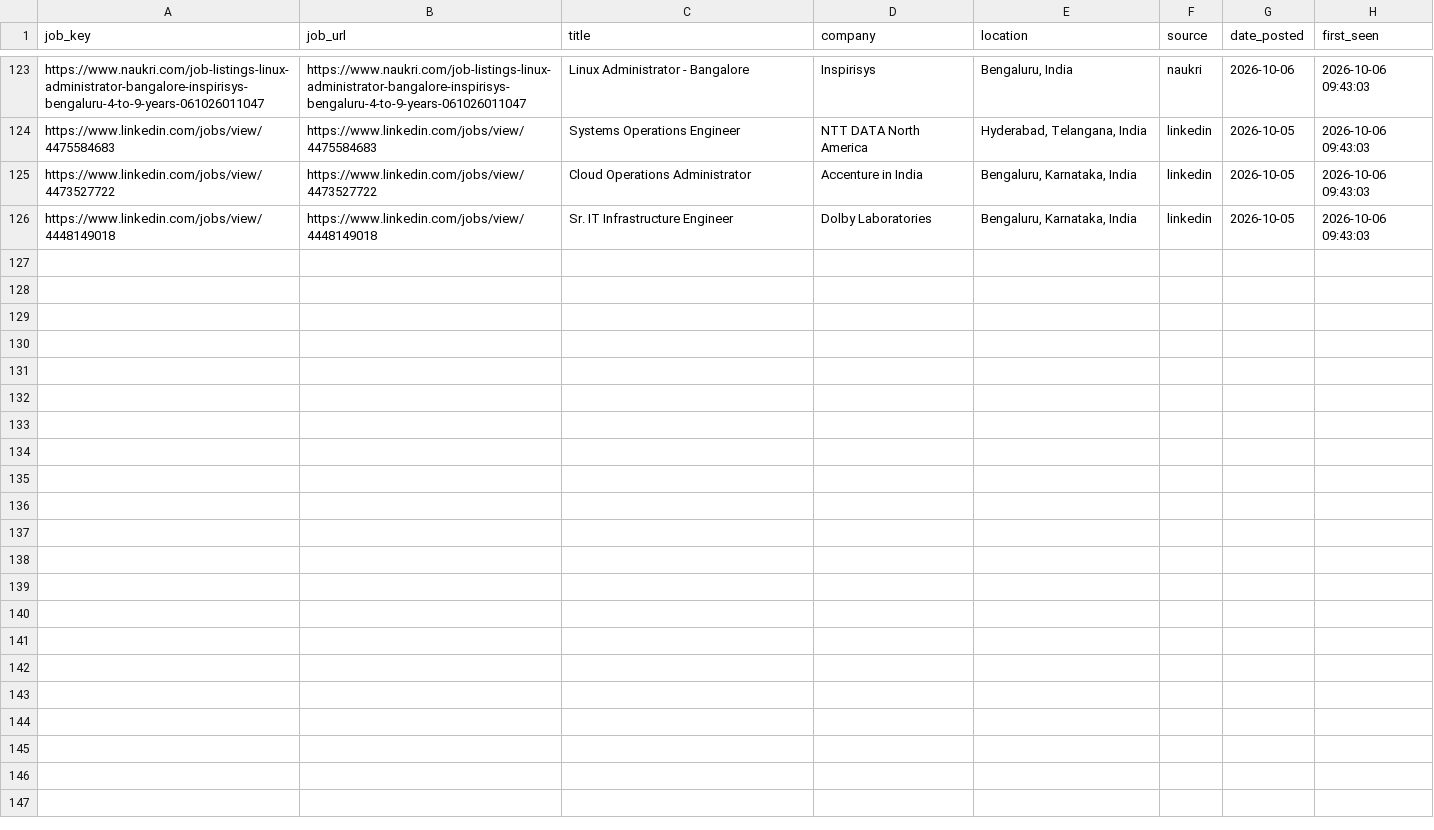
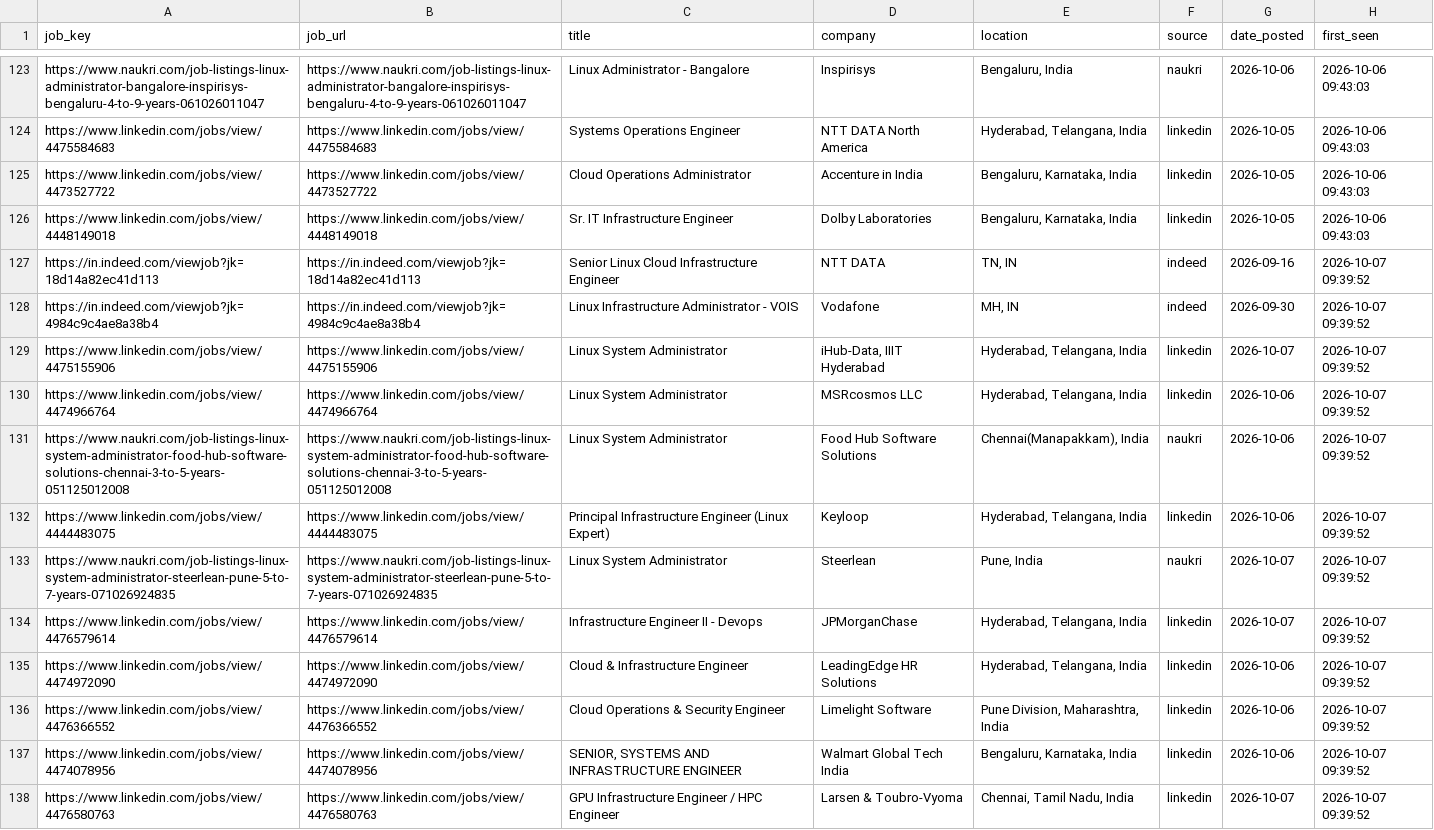
Before and after one commit to sivasinganapalli/job-agent, a CSV file: data/aruna_job_history.csv, drawn as a sheet; only a part is shown, gaps mark what is left out.

```diff
--- a/data/aruna_job_history.csv
+++ b/data/aruna_job_history.csv
@@ -126 +126,13 @@ https://www.linkedin.com/jobs/view/4473527722,https://www.linkedin.com/jobs/view
 https://www.linkedin.com/jobs/view/4448149018,https://www.linkedin.com/jobs/view/4448149018,Sr. IT Infrastructure Engineer,Dolby Laboratories,"Bengaluru, Karnataka, India",linkedin,2026-10-05,2026-10-06 09:43:03
+https://in.indeed.com/viewjob?jk=18d14a82ec41d113,https://in.indeed.com/viewjob?jk=18d14a82ec41d113,Senior Linux Cloud Infrastructure Engineer,NTT DATA,"TN, IN",indeed,2026-09-16,2026-10-07 09:39:52
+https://in.indeed.com/viewjob?jk=4984c9c4ae8a38b4,https://in.indeed.com/viewjob?jk=4984c9c4ae8a38b4,Linux Infrastructure Administrator - VOIS,Vodafone,"MH, IN",indeed,2026-09-30,2026-10-07 09:39:52
+https://www.linkedin.com/jobs/view/4475155906,https://www.linkedin.com/jobs/view/4475155906,Linux System Administrator,"iHub-Data, IIIT Hyderabad","Hyderabad, Telangana, India",linkedin,2026-10-07,2026-10-07 09:39:52
+https://www.linkedin.com/jobs/view/4474966764,https://www.linkedin.com/jobs/view/4474966764,Linux System Administrator,MSRcosmos LLC,"Hyderabad, Telangana, India",linkedin,2026-10-06,2026-10-07 09:39:52
+https://www.naukri.com/job-listings-linux-system-administrator-food-hub-software-solutions-chennai-3-to-5-years-051125012008,https://www.naukri.com/job-listings-linux-system-administrator-food-hub-software-solutions-chennai-3-to-5-years-051125012008,Linux System Administrator,Food Hub Software Solutions,"Chennai(Manapakkam), India",naukri,2026-10-06,2026-10-07 09:39:52
+https://www.linkedin.com/jobs/view/4444483075,https://www.linkedin.com/jobs/view/4444483075,Principal Infrastructure Engineer (Linux Expert),Keyloop,"Hyderabad, Telangana, India",linkedin,2026-10-06,2026-10-07 09:39:52
+https://www.naukri.com/job-listings-linux-system-administrator-steerlean-pune-5-to-7-years-071026924835,https://www.naukri.com/job-listings-linux-system-administrator-steerlean-pune-5-to-7-years-071026924835,Linux System Administrator,Steerlean,"Pune, India",naukri,2026-10-07,2026-10-07 09:39:52
+https://www.linkedin.com/jobs/view/4476579614,https://www.linkedin.com/jobs/view/4476579614,Infrastructure Engineer II - Devops,JPMorganChase,"Hyderabad, Telangana, India",linkedin,2026-10-07,2026-10-07 09:39:52
+https://www.linkedin.com/jobs/view/4474972090,https://www.linkedin.com/jobs/view/4474972090,Cloud & Infrastructure Engineer,LeadingEdge HR Solutions,"Hyderabad, Telangana, India",linkedin,2026-10-06,2026-10-07 09:39:52
+https://www.linkedin.com/jobs/view/4476366552,https://www.linkedin.com/jobs/view/4476366552,Cloud Operations & Security Engineer,Limelight Software,"Pune Division, Maharashtra, India",linkedin,2026-10-06,2026-10-07 09:39:52
+https://www.linkedin.com/jobs/view/4474078956,https://www.linkedin.com/jobs/view/4474078956,"SENIOR, SYSTEMS AND INFRASTRUCTURE ENGINEER",Walmart Global Tech India,"Bengaluru, Karnataka, India",linkedin,2026-10-06,2026-10-07 09:39:52
+https://www.linkedin.com/jobs/view/4476580763,https://www.linkedin.com/jobs/view/4476580763,GPU Infrastructure Engineer / HPC Engineer,Larsen & Toubro-Vyoma,"Chennai, Tamil Nadu, India",linkedin,2026-10-07,2026-10-07 09:39:52
```
Also changed, not shown: 2 other files.
